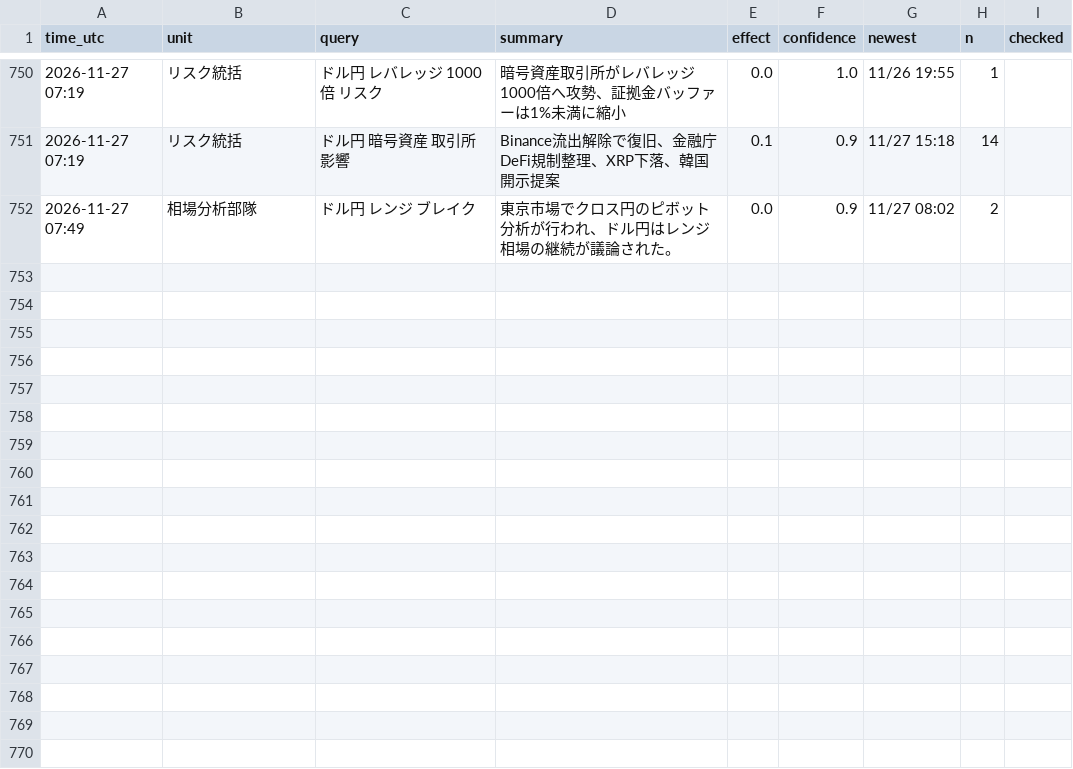
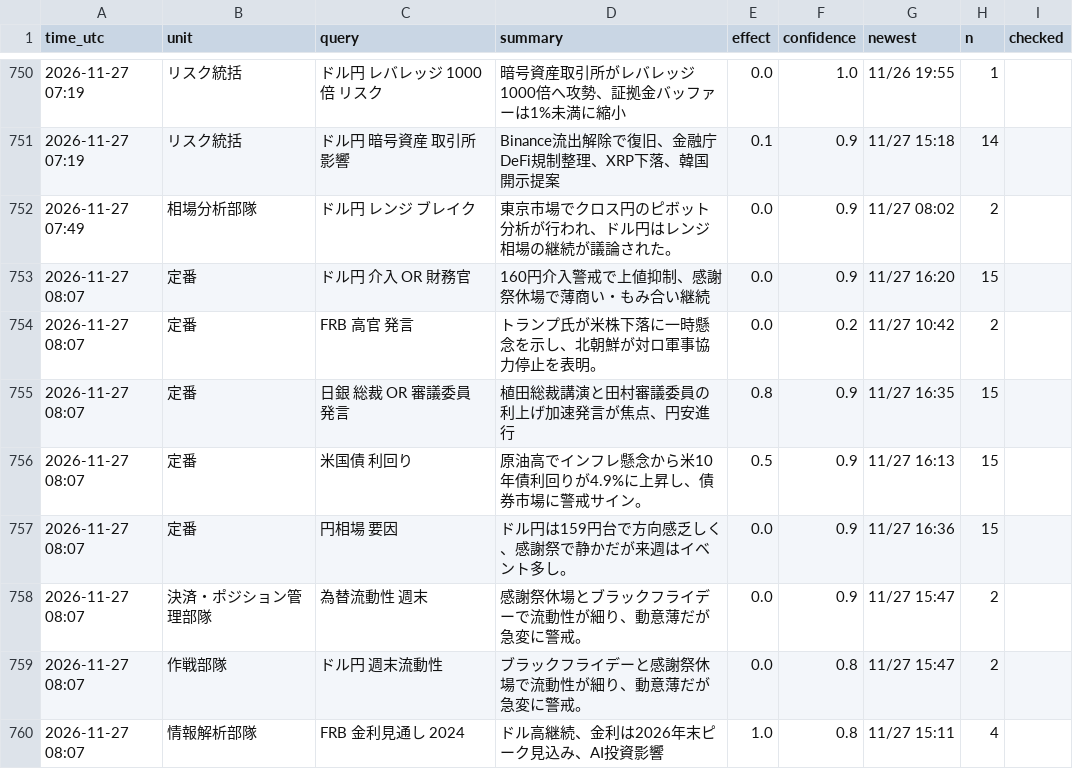
Before and after one commit to ke104-debug/fx-, a CSV file: journal/research.csv, drawn as a sheet; only a part is shown, gaps mark what is left out; the diff names each change by its address in the sheet, - before the commit and + after, or states it on an @@ line.

```diff
--- a/journal/research.csv
+++ b/journal/research.csv
+row 753: 2026-11-27 08:07 | 定番 | ドル円 介入 OR 財務官 | 160円介入警戒で上値抑制、感謝祭休場で薄商い・もみ合い継続 | 0.0 | 0.9 | 11/27 16:20 | 15
+row 754: 2026-11-27 08:07 | 定番 | FRB 高官 発言 | トランプ氏が米株下落に一時懸念を示し、北朝鮮が対ロ軍事協力停止を表明。 | 0.0 | 0.2 | 11/27 10:42 | 2
+row 755: 2026-11-27 08:07 | 定番 | 日銀 総裁 OR 審議委員 発言 | 植田総裁講演と田村審議委員の利上げ加速発言が焦点、円安進行 | 0.8 | 0.9 | 11/27 16:35 | 15
+row 756: 2026-11-27 08:07 | 定番 | 米国債 利回り | 原油高でインフレ懸念から米10年債利回りが4.9%に上昇し、債券市場に警戒サイン。 | 0.5 | 0.9 | 11/27 16:13 | 15
+row 757: 2026-11-27 08:07 | 定番 | 円相場 要因 | ドル円は159円台で方向感乏しく、感謝祭で静かだが来週はイベント多し。 | 0.0 | 0.9 | 11/27 16:36 | 15
+row 758: 2026-11-27 08:07 | 決済・ポジション管理部隊 | 為替流動性 週末 | 感謝祭休場とブラックフライデーで流動性が細り、動意薄だが急変に警戒。 | 0.0 | 0.9 | 11/27 15:47 | 2
+row 759: 2026-11-27 08:07 | 作戦部隊 | ドル円 週末流動性 | ブラックフライデーと感謝祭休場で流動性が細り、動意薄だが急変に警戒。 | 0.0 | 0.8 | 11/27 15:47 | 2
+row 760: 2026-11-27 08:07 | 情報解析部隊 | FRB 金利見通し 2024 | ドル高継続、金利は2026年末ピーク見込み、AI投資影響 | 1.0 | 0.8 | 11/27 15:11 | 4
```
Also changed, not shown: journal/gemini_usage.csv, journal/org.csv.
